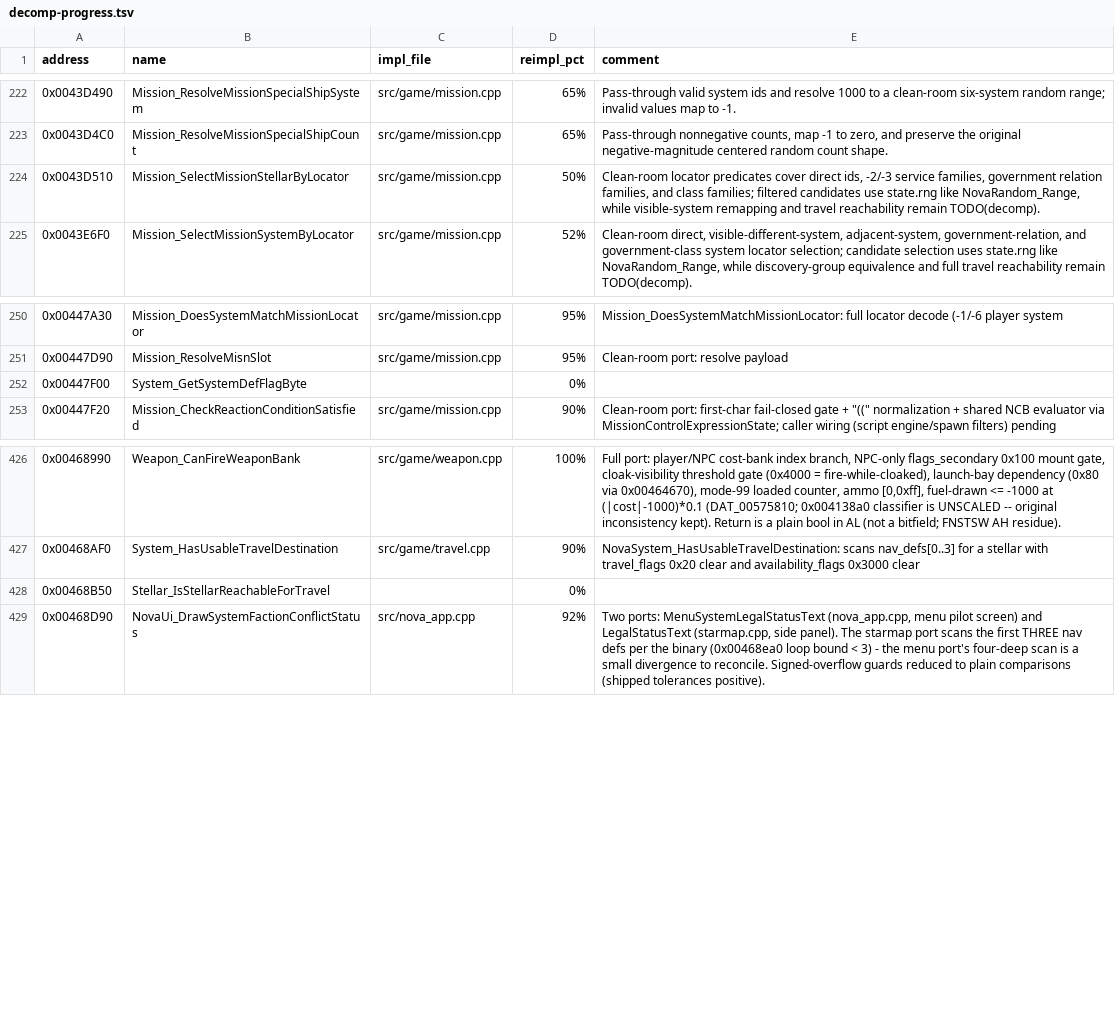
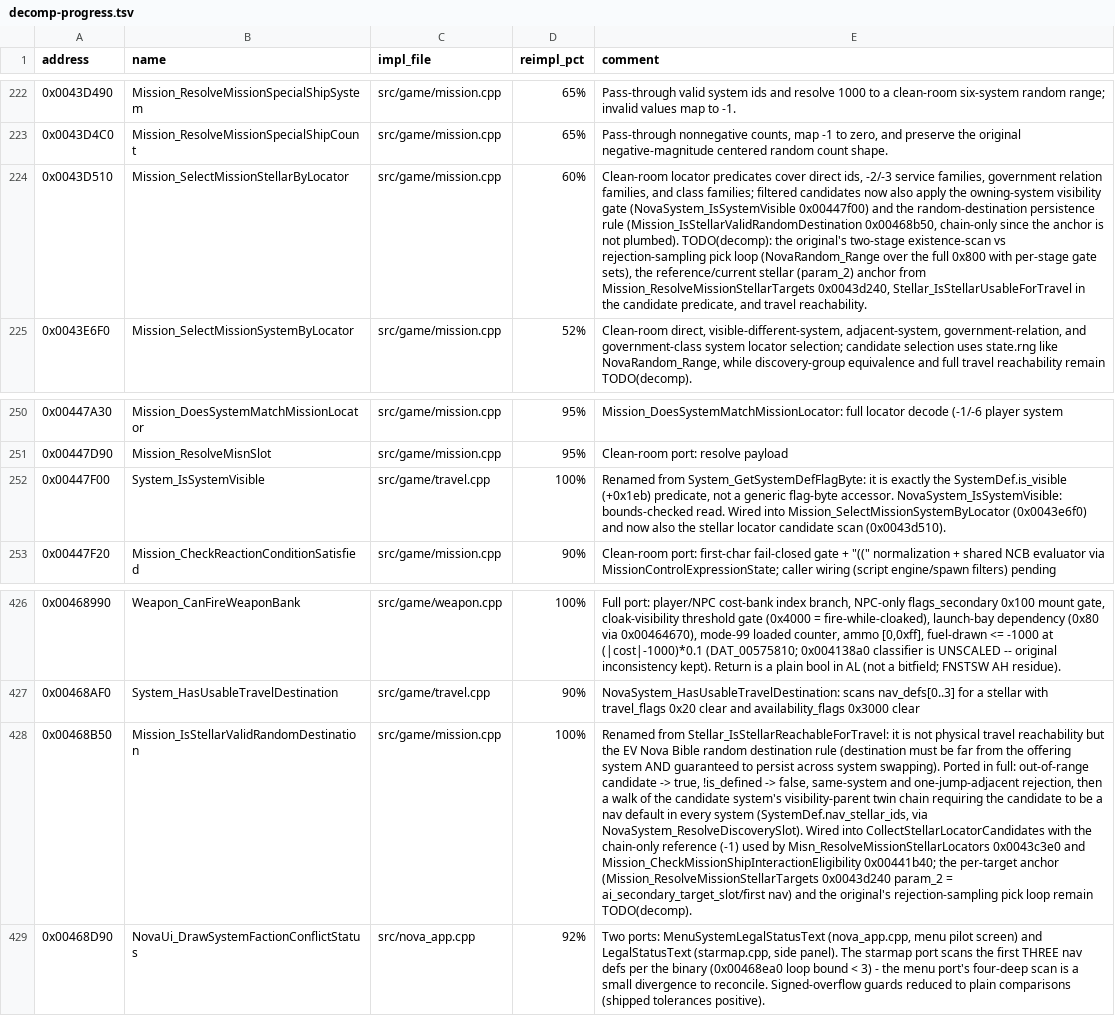
Before and after one commit to wraitii/evnova-decomp, a TSV file: decomp-progress.tsv, drawn as a sheet; only a part is shown, gaps mark what is left out; the diff names each change by its address in the sheet, - before the commit and + after, or states it on an @@ line.

Commit message:
Port Mission_IsStellarValidRandomDestination
Rename the misleading Stellar_IsStellarReachableForTravel (0x00468b50):
per the EV Nova Bible, a randomly selected mission destination must be far
enough from the offering system and guaranteed to exist across system
swapping, not merely physically reachable. Rename it and System_GetSystem-
DefFlagByte (0x00447f00 -> System_IsSystemVisible, it is exactly the
is_visible predicate) in Ghidra, our port, and the mission overview doc;
name StellarDef+0x8 stellar_index.

Port the predicate in full: out-of-range candidate -> true, !is_defined ->
false, same-system and one-jump-adjacent rejection, then walk the candidate
system's visibility-parent twin chain requiring the candidate to be a nav
default in every system. Add Stellar::is_defined (loader-set, cleared for
stellars no system references) and wire the check plus the owning-system
visibility gate into the stellar-locator candidate scan.

Update the progress tracker rows for 0x00468B50 (100%), 0x00447F00 (100%
renamed) and 0x0043D510 (reaches 60%, with the two-stage pick-loop and
reference-anchor plumbing noted as TODO). Audit clean; 304/304 tests pass.

```diff
--- a/decomp-progress.tsv
+++ b/decomp-progress.tsv
-D224 (reimpl_pct): 50%
+D224 (reimpl_pct): 60%
-E224 (comment): …filtered candidates use state.rng like NovaRandom_Range, while visible-system remapping and travel reachability remain TODO(decomp).
+E224 (comment): …filtered candidates now also apply the owning-system visibility gate (NovaSystem_IsSystemVisible 0x00447f00) and the random-destination persistence rule (Mission_IsStellarValidRandomDestination 0x00468b50, chain-only since the anchor is not plumbed). TODO(decomp): the original's two-stage existence-scan vs rejection-sampling pick loop (NovaRandom_Range over the full 0x800 with per-stage gate sets), the reference/current stellar (param_2) anchor from Mission_ResolveMissionStellarTargets 0x0043d240, Stellar_IsStellarUsableForTravel in the candidate predicate, and travel reachability.
-B252 (name): System_GetSystemDefFlagByte
+B252 (name): System_IsSystemVisible
-C252 (impl_file): (empty)
+C252 (impl_file): src/game/travel.cpp
-D252 (reimpl_pct): 0%
+D252 (reimpl_pct): 100%
-E252 (comment): (empty)
+E252 (comment): Renamed from System_GetSystemDefFlagByte: it is exactly the SystemDef.is_visible (+0x1eb) predicate, not a generic flag-byte accessor. NovaSystem_IsSystemVisible: bounds-checked read. Wired into Mission_SelectMissionSystemByLocator (0x0043e6f0) and now also the stellar locator candidate scan (0x0043d510).
-B428 (name): Stellar_IsStellarReachableForTravel
+B428 (name): Mission_IsStellarValidRandomDestination
-C428 (impl_file): (empty)
+C428 (impl_file): src/game/mission.cpp
-D428 (reimpl_pct): 0%
+D428 (reimpl_pct): 100%
-E428 (comment): (empty)
+E428 (comment): Renamed from Stellar_IsStellarReachableForTravel: it is not physical travel reachability but the EV Nova Bible random destination rule (destination must be far from the offering system AND guaranteed to persist across system swapping). Ported in full: out-of-range candidate -> true, !is_defined -> false, same-system and one-jump-adjacent rejection, then a walk of the candidate system's visibility-parent twin chain requiring the candidate to be a nav default in every system (SystemDef.nav_stellar_ids, via NovaSystem_ResolveDiscoverySlot). Wired into CollectStellarLocatorCandidates with the chain-only reference (-1) used by Misn_ResolveMissionStellarLocators 0x0043c3e0 and Mission_CheckMissionShipInteractionEligibility 0x00441b40; the per-target anchor (Mission_ResolveMissionStellarTargets 0x0043d240 param_2 = ai_secondary_target_slot/first nav) and the original's rejection-sampling pick loop remain TODO(decomp).
```
Also changed, not shown: 8 other files.
